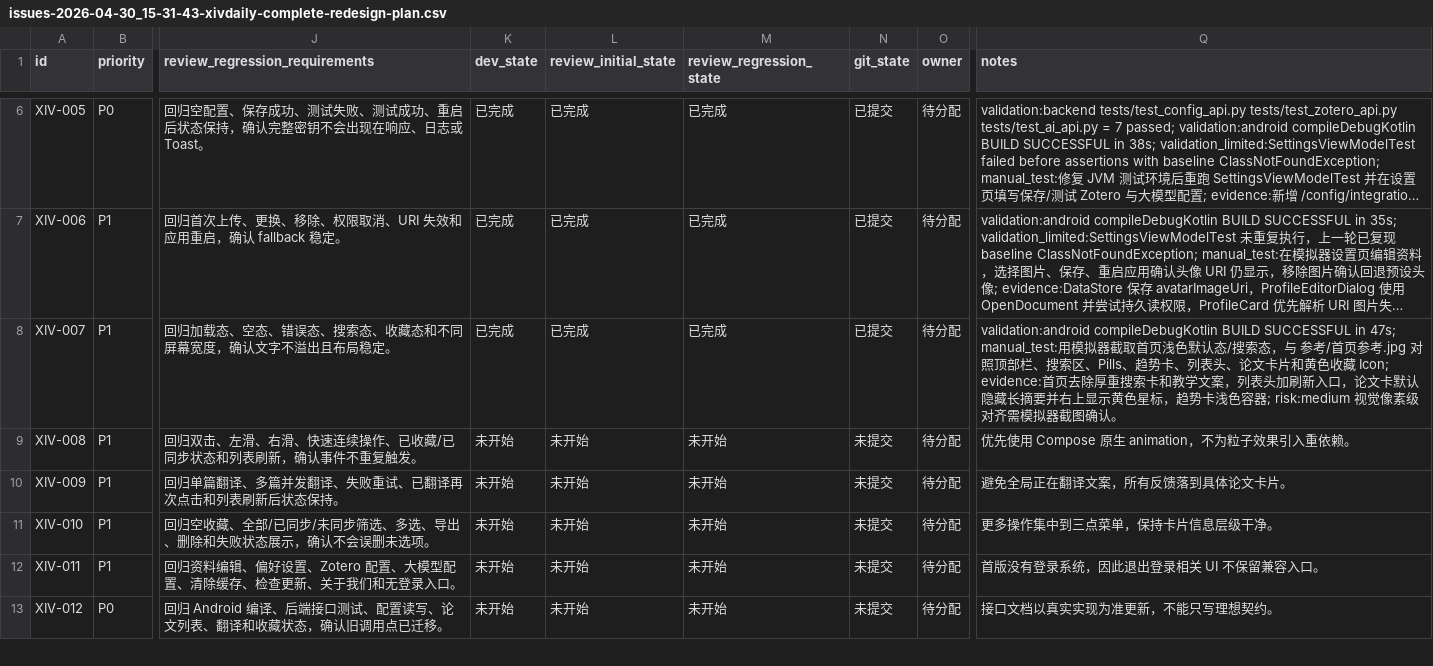
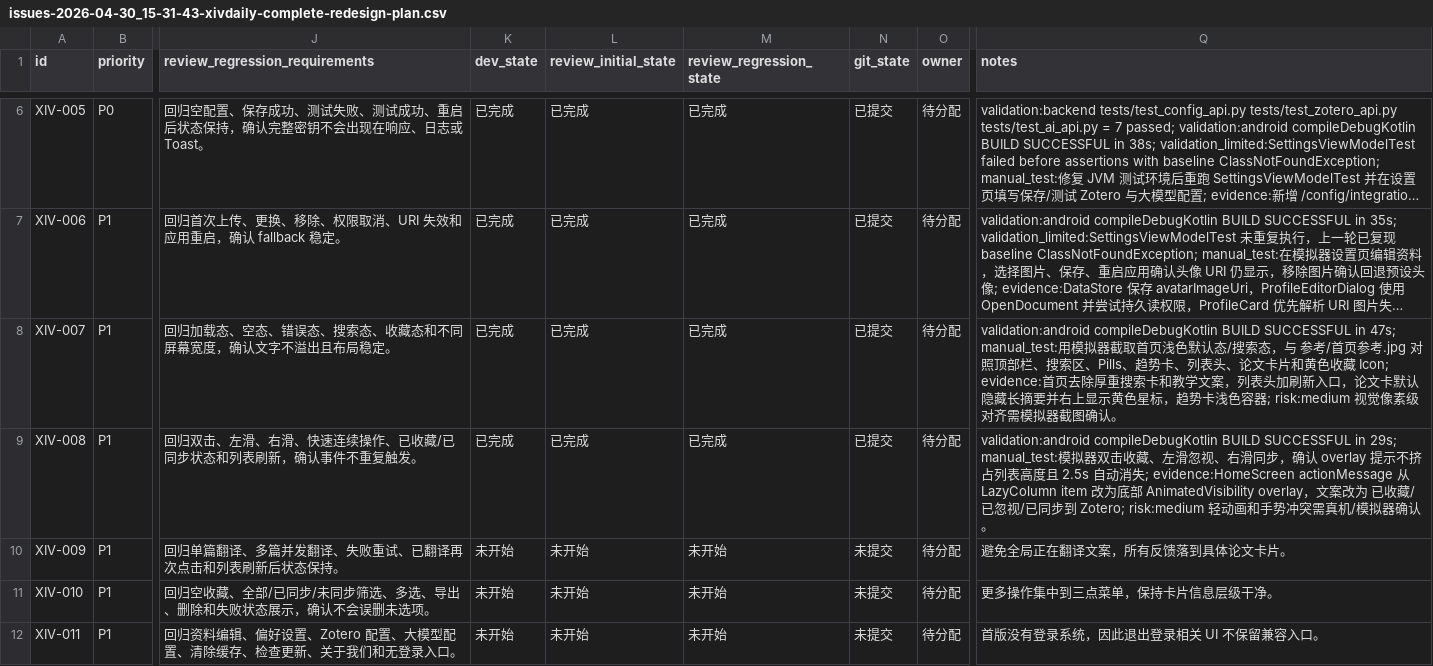
Before and after one commit to yangyioryy/XivDaily, a CSV file: issues/issues-2026-04-30_15-31-43-xivdaily-complete-redesign-plan.csv, drawn as a sheet; only a part is shown, gaps mark what is left out; the shorter side is filled out with more unchanged rows; long unchanged cells end in …; the diff names each change by its address in the sheet, - before the commit and + after, or states it on an @@ line.

```diff
--- a/issues/issues-2026-04-30_15-31-43-xivdaily-complete-redesign-plan.csv
+++ b/issues/issues-2026-04-30_15-31-43-xivdaily-complete-redesign-plan.csv
-K9 (dev_state): 未开始
+K9 (dev_state): 已完成
-L9 (review_initial_state): 未开始
+L9 (review_initial_state): 已完成
-M9 (review_regression_state): 未开始
+M9 (review_regression_state): 已完成
-N9 (git_state): 未提交
+N9 (git_state): 已提交
-Q9 (notes): 优先使用 Compose 原生 animation，不为粒子效果引入重依赖。
+Q9 (notes): validation:android compileDebugKotlin BUILD SUCCESSFUL in 29s; manual_test:模拟器双击收藏、左滑忽视、右滑同步，确认 overlay 提示不挤占列表高度且 2.5s 自动消失; evidence:HomeScreen actionMessage 从 LazyColumn item 改为底部 AnimatedVisibility overlay，文案改为 已收藏/已忽视/已同步到 Zotero; risk:medium 轻动画和手势冲突需真机/模拟器确认。
```
Also changed, not shown: 3 other files.
